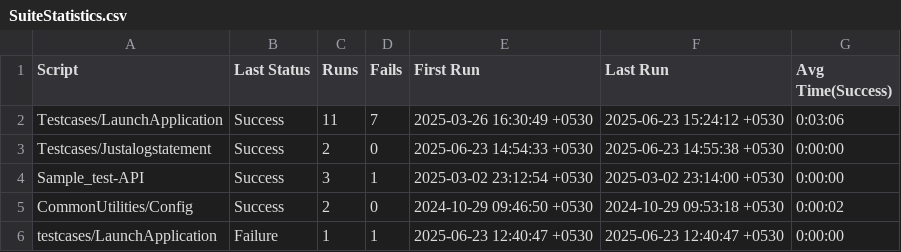
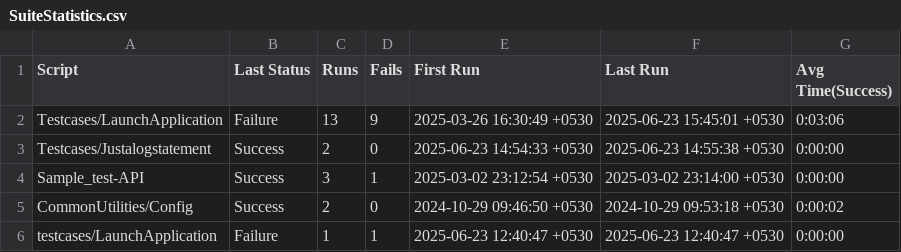
Before and after one commit to sudheekshaIdeabytes/EggplantTestinglocal, a CSV file: CommonforAll.suite/Results/SuiteStatistics.csv, drawn as a sheet.

```diff
--- a/CommonforAll.suite/Results/SuiteStatistics.csv
+++ b/CommonforAll.suite/Results/SuiteStatistics.csv
@@ -1,3 +1,3 @@
 Script,Last Status,Runs,Fails,First Run,Last Run,Avg Time(Success)
-Testcases/LaunchApplication,Success,11,7,2025-03-26 16:30:49 +0530,2025-06-23 15:24:12 +0530,0:03:06
+Testcases/LaunchApplication,Failure,13,9,2025-03-26 16:30:49 +0530,2025-06-23 15:45:01 +0530,0:03:06
 Testcases/Justalogstatement,Success,2,0,2025-06-23 14:54:33 +0530,2025-06-23 14:55:38 +0530,0:00:00
```
Also changed, not shown: CommonforAll.suite/Results/Testcases/LaunchApplication/RunHistory.csv, 4 other files.
